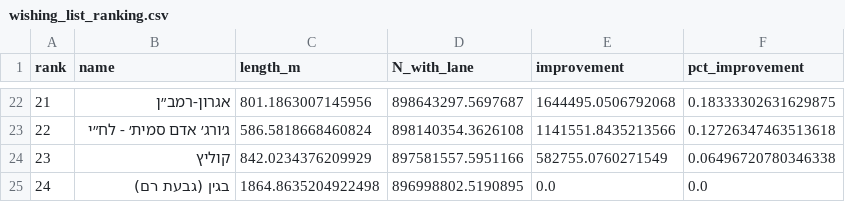
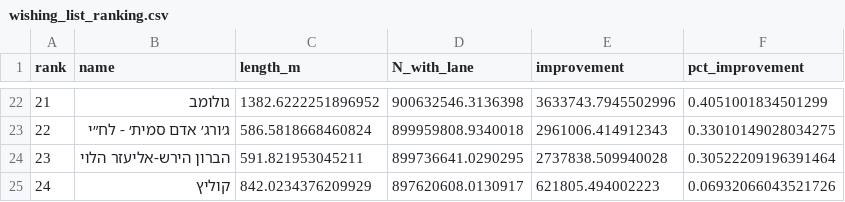
Before and after one commit to avbenzim/bike, a CSV file: wishing_list_ranking.csv, drawn as a sheet; only a part is shown, gaps mark what is left out; the diff covers the shown part only; the diff names each change by its address in the sheet, - before the commit and + after, or states it on an @@ line.

```diff
--- a/wishing_list_ranking.csv
+++ b/wishing_list_ranking.csv
-B22 (name): אגרון-רמב״ן
+B22 (name): גולומב
-C22 (length_m): 801.1863007145956
+C22 (length_m): 1382.6222251896952
-D22 (N_with_lane): 898643297.5697687
+D22 (N_with_lane): 900632546.3136398
-E22 (improvement): 1644495.0506792068
+E22 (improvement): 3633743.7945502996
-F22 (pct_improvement): 0.18333302631629875
+F22 (pct_improvement): 0.4051001834501299
-D23 (N_with_lane): 898140354.3626108
+D23 (N_with_lane): 899959808.9340018
-E23 (improvement): 1141551.8435213566
+E23 (improvement): 2961006.414912343
-F23 (pct_improvement): 0.12726347463513618
+F23 (pct_improvement): 0.33010149028034275
-B24 (name): קוליץ
+B24 (name): הברון הירש-אליעזר הלוי
-C24 (length_m): 842.0234376209929
+C24 (length_m): 591.821953045211
-D24 (N_with_lane): 897581557.5951166
+D24 (N_with_lane): 899736641.0290295
-E24 (improvement): 582755.0760271549
+E24 (improvement): 2737838.509940028
-F24 (pct_improvement): 0.06496720780346338
+F24 (pct_improvement): 0.30522209196391464
-B25 (name): בגין (גבעת רם)
+B25 (name): קוליץ
-C25 (length_m): 1864.8635204922498
+C25 (length_m): 842.0234376209929
-D25 (N_with_lane): 896998802.5190895
+D25 (N_with_lane): 897620608.0130917
-E25 (improvement): 0.0
+E25 (improvement): 621805.494002223
-F25 (pct_improvement): 0.0
+F25 (pct_improvement): 0.06932066043521726
```
Also changed, not shown: 90 edited cells elsewhere in this file, 2 other files.
